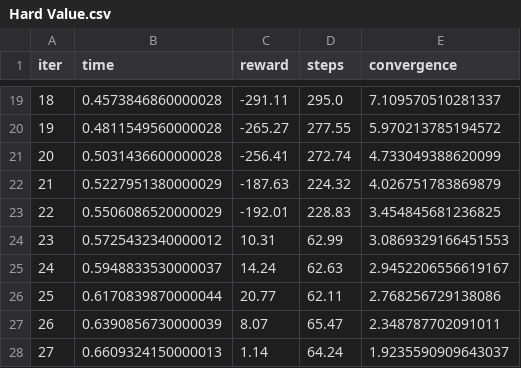
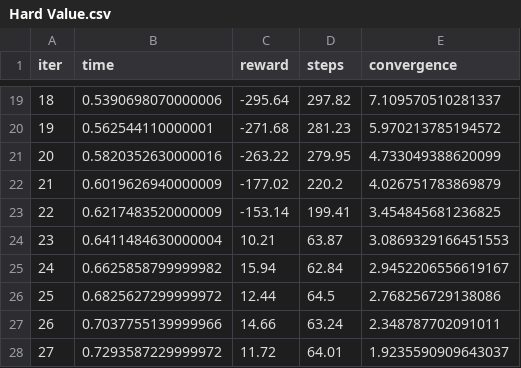
Before and after one commit to PhilipBale/CS7641-Graduate-ML, a CSV file: assignment4/results/hard/Hard Value.csv, drawn as a sheet; only a part is shown, gaps mark what is left out; the diff covers the shown part only.

```diff
--- a/assignment4/results/hard/Hard Value.csv
+++ b/assignment4/results/hard/Hard Value.csv
@@ -19,10 +19,10 @@ iter,time,reward,steps,convergence
-18,0.4573846860000028,-291.11,295.0,7.109570510281337
-19,0.4811549560000028,-265.27,277.55,5.970213785194572
-20,0.5031436600000028,-256.41,272.74,4.733049388620099
-21,0.5227951380000029,-187.63,224.32,4.026751783869879
-22,0.5506086520000029,-192.01,228.83,3.454845681236825
-23,0.5725432340000012,10.31,62.99,3.0869329166451553
-24,0.5948833530000037,14.24,62.63,2.9452206556619167
-25,0.6170839870000044,20.77,62.11,2.768256729138086
-26,0.6390856730000039,8.07,65.47,2.348787702091011
-27,0.6609324150000013,1.14,64.24,1.9235590909643037
+18,0.5390698070000006,-295.64,297.82,7.109570510281337
+19,0.562544110000001,-271.68,281.23,5.970213785194572
+20,0.5820352630000016,-263.22,279.95,4.733049388620099
+21,0.6019626940000009,-177.02,220.2,4.026751783869879
+22,0.6217483520000009,-153.14,199.41,3.454845681236825
+23,0.6411484630000004,10.21,63.87,3.0869329166451553
+24,0.6625858799999982,15.94,62.84,2.9452206556619167
+25,0.6825627299999972,12.44,64.5,2.768256729138086
+26,0.7037755139999966,14.66,63.24,2.348787702091011
+27,0.7293587229999972,11.72,64.01,1.9235590909643037
```
Also changed, not shown: 134 edited cells elsewhere in this file, assignment4/results/hard/Hard Policy.csv, 33 other files.
